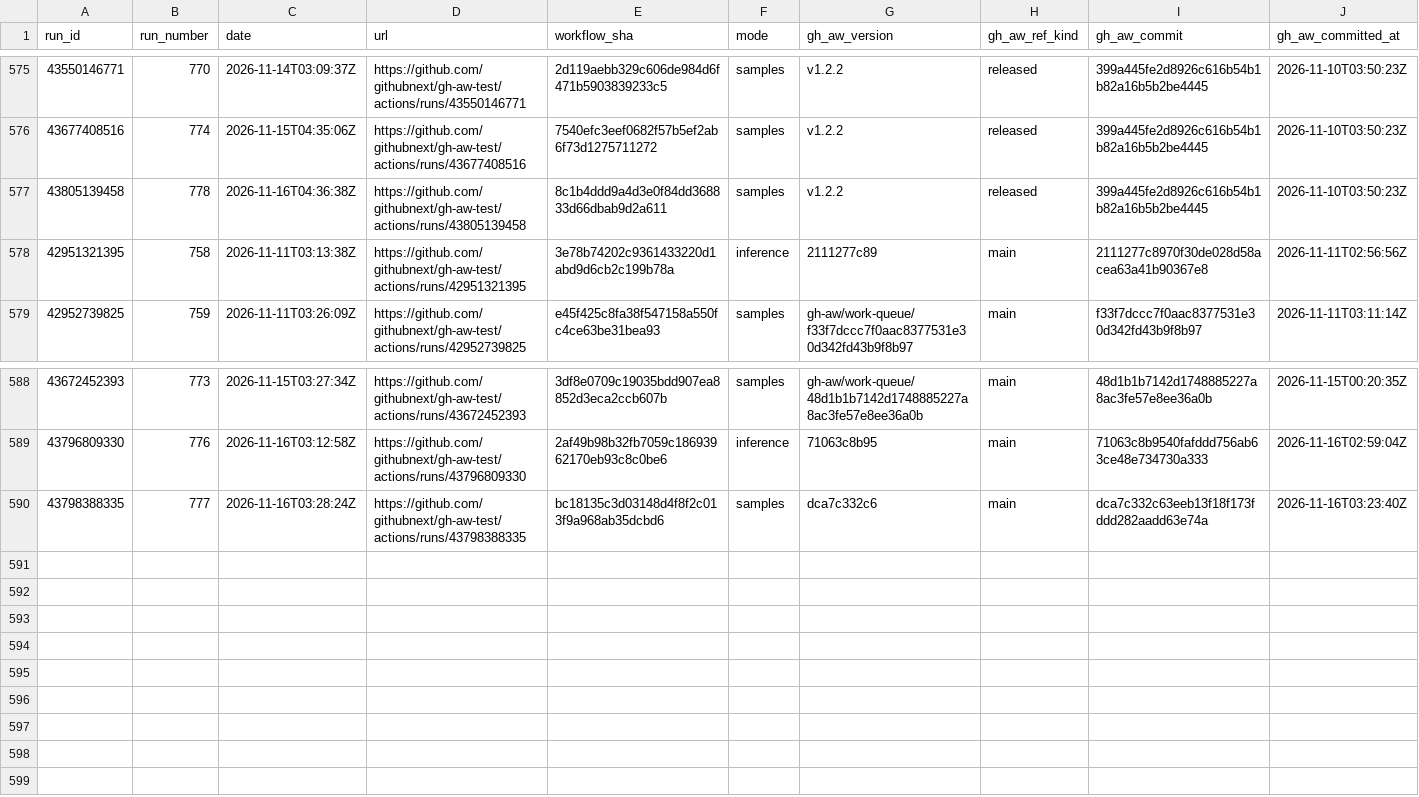
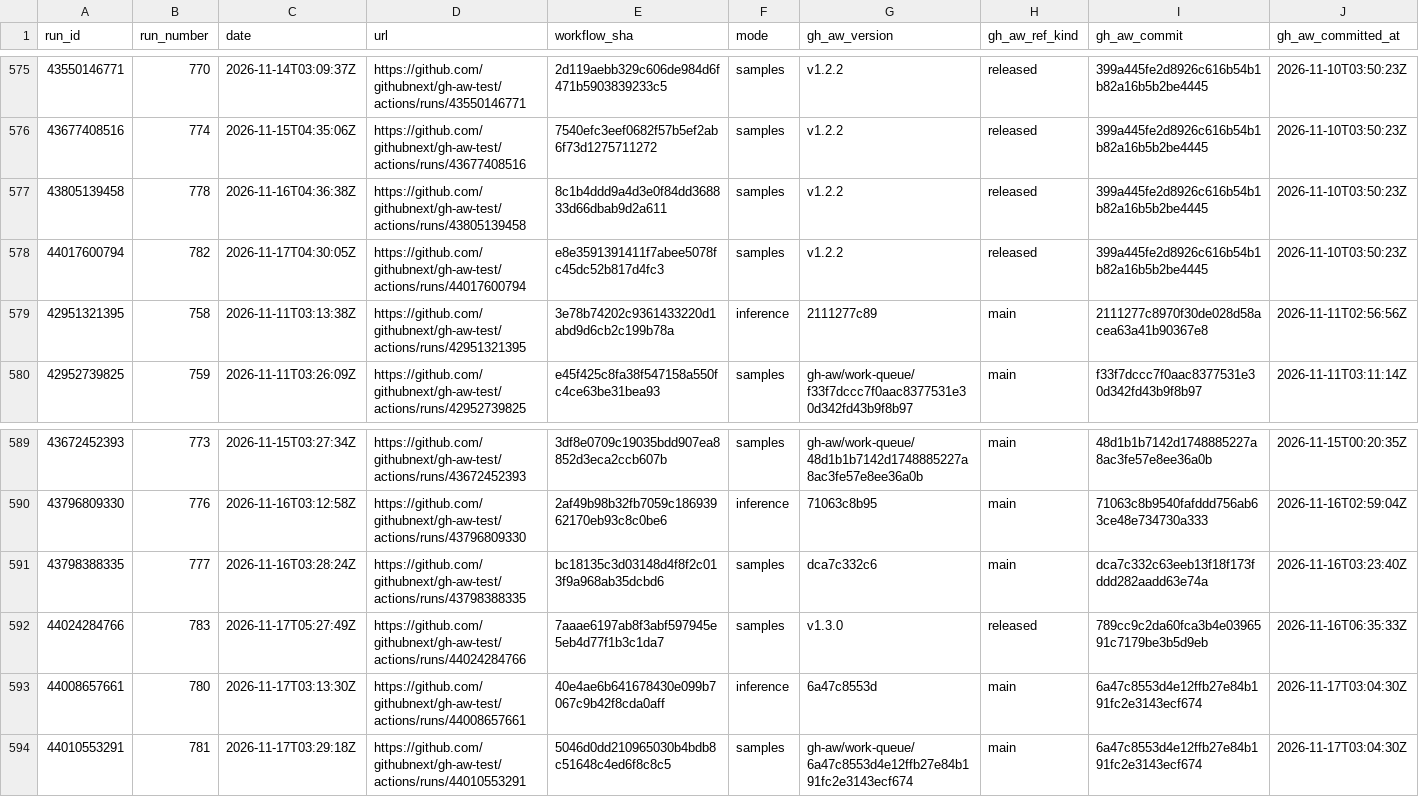
Before and after one commit to githubnext/gh-aw-test, a CSV file: workflow-history-report/runs.csv, drawn as a sheet; only a part is shown, gaps mark what is left out; rows hold the shown columns only; the diff names each change by its address in the sheet, - before the commit and + after, or states it on an @@ line.

```diff
--- a/workflow-history-report/runs.csv
+++ b/workflow-history-report/runs.csv
+row 578: 44017600794 | 782 | 2026-11-17T04:30:05Z | https://github.com/githubnext/gh-aw-test/actions/runs/44017600794 | e8e3591391411f7abee5078fc45dc52b817d4fc3 | samples | v1.2.2 | released | 399a445fe2d8926c616b54b1b82a16b5b2be4445 | 2026-11-10T03:50:23Z
+row 592: 44024284766 | 783 | 2026-11-17T05:27:49Z | https://github.com/githubnext/gh-aw-test/actions/runs/44024284766 | 7aaae6197ab8f3abf597945e5eb4d77f1b3c1da7 | samples | v1.3.0 | released | 789cc9c2da60fca3b4e0396591c7179be3b5d9eb | 2026-11-16T06:35:33Z
+row 593: 44008657661 | 780 | 2026-11-17T03:13:30Z | https://github.com/githubnext/gh-aw-test/actions/runs/44008657661 | 40e4ae6b641678430e099b7067c9b42f8cda0aff | inference | 6a47c8553d | main | 6a47c8553d4e12ffb27e84b191fc2e3143ecf674 | 2026-11-17T03:04:30Z
+row 594: 44010553291 | 781 | 2026-11-17T03:29:18Z | https://github.com/githubnext/gh-aw-test/actions/runs/44010553291 | 5046d0dd210965030b4bdb8c51648c4ed6f8c8c5 | samples | gh-aw/work-queue/6a47c8553d4e12ffb27e84b191fc2e3143ecf674 | main | 6a47c8553d4e12ffb27e84b191fc2e3143ecf674 | 2026-11-17T03:04:30Z
```
Also changed, not shown: 20 other files.
